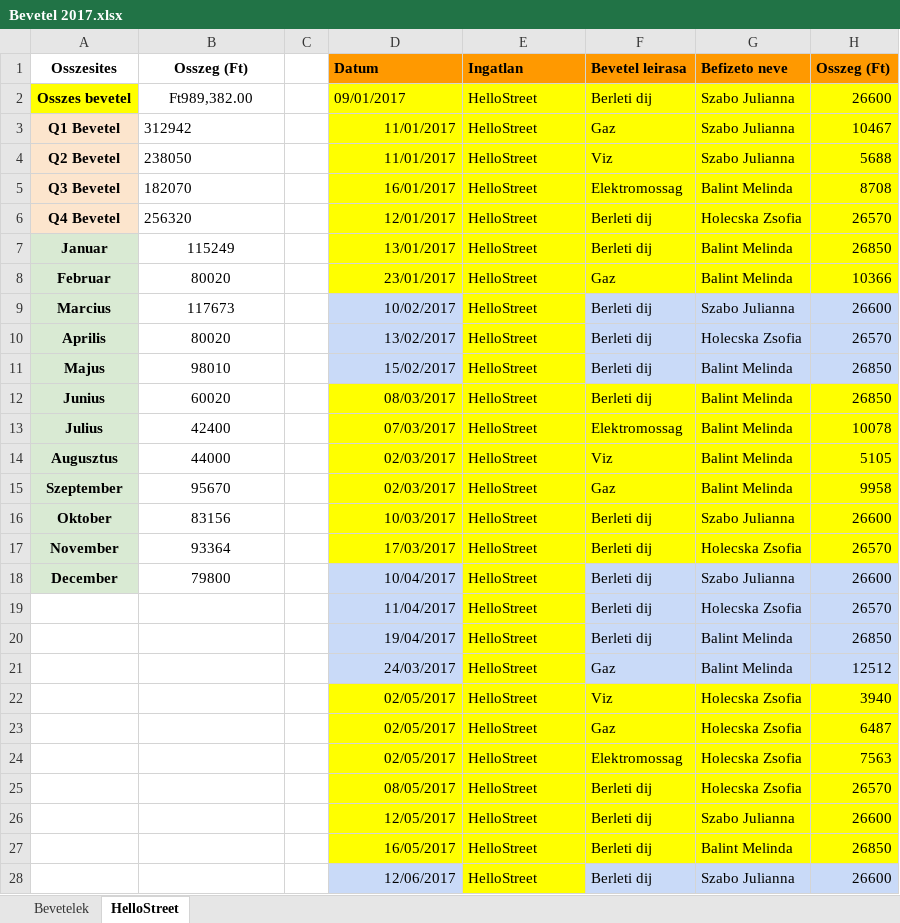
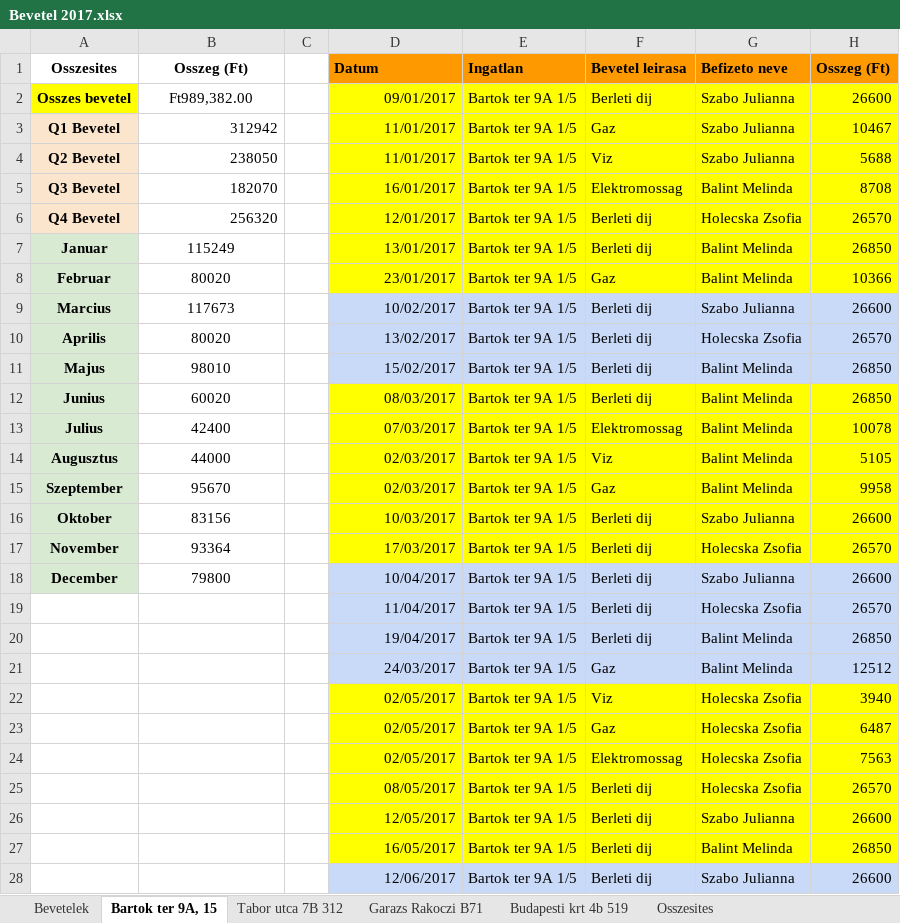
Before and after one commit to diveki/Accounting, an Excel workbook: Bevetel 2017.xlsx, sheet Bartok ter 9A, 15, drawn as a sheet; only a part is shown; values as stored, in another font and other column widths than the file's, no borders; the diff covers the shown part only; the diff names each change by its address in the sheet, - before the commit and + after, or states it on an @@ line.

```diff
--- a/Bevetel 2017.xlsx (sheet Bartok ter 9A, 15)
+++ b/Bevetel 2017.xlsx (sheet Bartok ter 9A, 15)
-sheet tab: HelloStreet
+sheet tab: Bartok ter 9A, 15
+sheet tab: Tabor utca 7B 312
+sheet tab: Garazs Rakoczi B71
+sheet tab: Budapesti krt 4b 519
+sheet tab: Osszesites
-D2 alignment: left
+D2 alignment: right
-E2:E28 (Ingatlan): HelloStreet
+E2:E28 (Ingatlan): Bartok ter 9A 1/5
-B3:B6 alignment: left
+B3:B6 alignment: right
-E9:E11 fill: #FFFF00
+E9:E11 fill: #C9DAF8
-E18:E21 fill: #FFFF00
+E18:E21 fill: #C9DAF8
-E28 fill: #FFFF00
+E28 fill: #C9DAF8
```
Also changed, not shown: 26 edited cells and cell formats elsewhere in this sheet, sheet Bevetelek, 8 other files.
